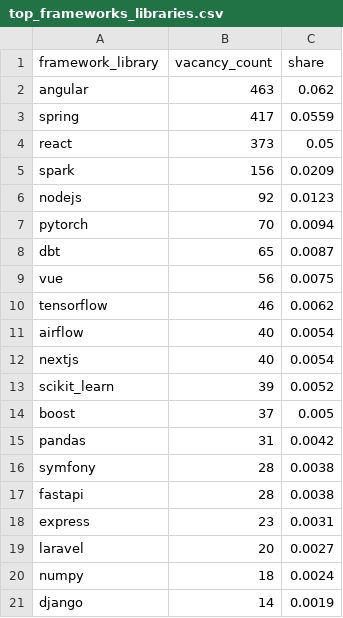
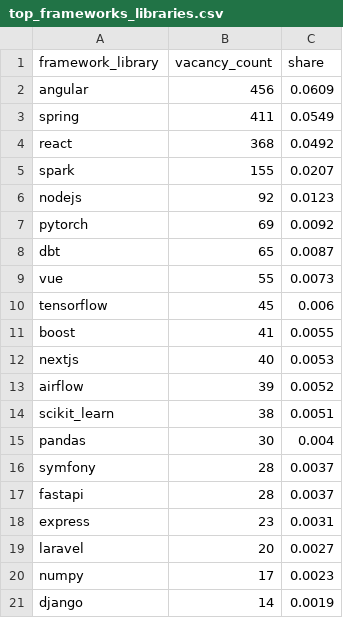
Before and after one commit to vivalabit/swiss-it-jobs-analytics, a CSV file: public_stats/csv/top_frameworks_libraries.csv, drawn as a sheet.

```diff
--- a/public_stats/csv/top_frameworks_libraries.csv
+++ b/public_stats/csv/top_frameworks_libraries.csv
@@ -1,21 +1,21 @@
 framework_library,vacancy_count,share
-angular,463,0.062
-spring,417,0.0559
-react,373,0.05
-spark,156,0.0209
+angular,456,0.0609
+spring,411,0.0549
+react,368,0.0492
+spark,155,0.0207
 nodejs,92,0.0123
-pytorch,70,0.0094
+pytorch,69,0.0092
 dbt,65,0.0087
-vue,56,0.0075
-tensorflow,46,0.0062
-airflow,40,0.0054
-nextjs,40,0.0054
-scikit_learn,39,0.0052
-boost,37,0.005
-pandas,31,0.0042
-symfony,28,0.0038
-fastapi,28,0.0038
+vue,55,0.0073
+tensorflow,45,0.006
+boost,41,0.0055
+nextjs,40,0.0053
+airflow,39,0.0052
+scikit_learn,38,0.0051
+pandas,30,0.004
+symfony,28,0.0037
+fastapi,28,0.0037
 express,23,0.0031
 laravel,20,0.0027
-numpy,18,0.0024
+numpy,17,0.0023
 django,14,0.0019
```
Also changed, not shown: data/private_snapshots/sample_public_stats_dataset.csv, public_stats/csv/distribution_city.csv, 35 other files.
